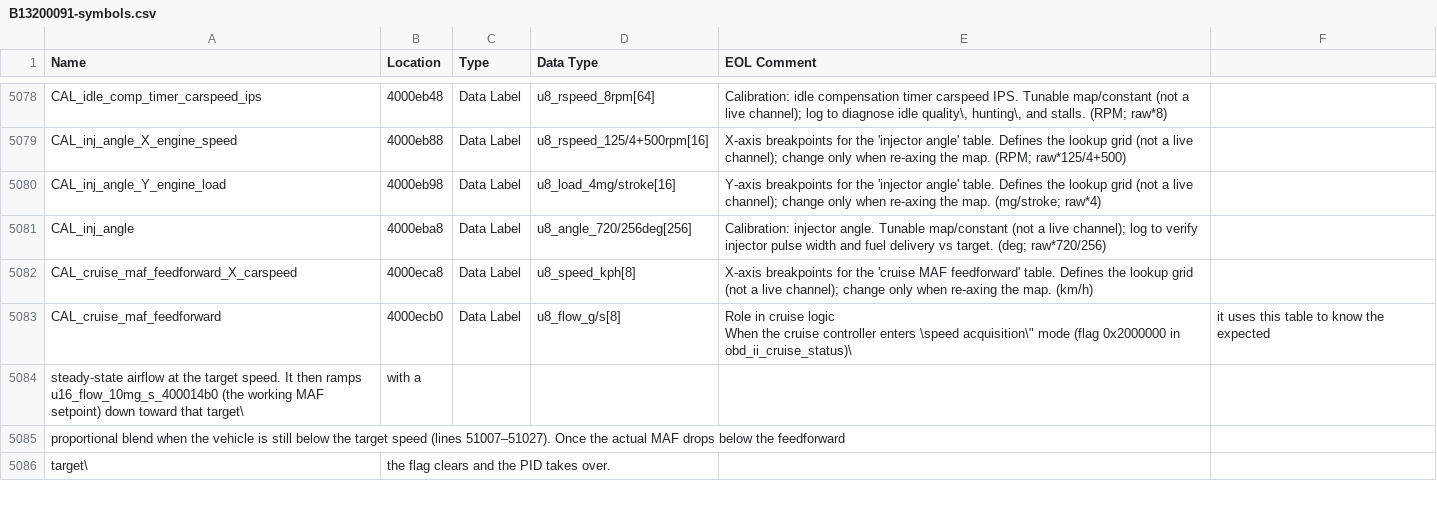
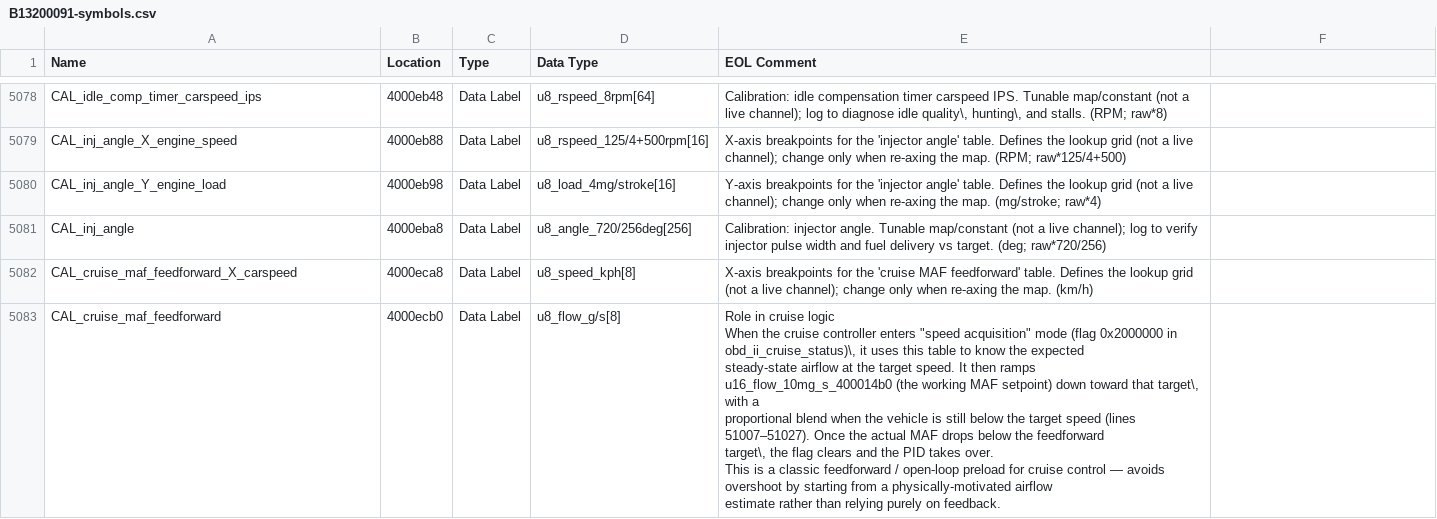
Before and after one commit to donour/LotusECU-T4e, a CSV file: disassembly/evora/B13200091/B13200091-symbols.csv, drawn as a sheet; only a part is shown, gaps mark what is left out; the diff covers the shown part only.

```diff
--- a/disassembly/evora/B13200091/B13200091-symbols.csv
+++ b/disassembly/evora/B13200091/B13200091-symbols.csv
@@ -5109,7 +5109,11 @@
 "CAL_cruise_maf_feedforward_X_carspeed","4000eca8","Data Label","u8_speed_kph[8]","X-axis breakpoints for the 'cruise MAF feedforward' table. Defines the lookup grid (not a live channel); change only when re-axing the map. (km/h)"
-"CAL_cruise_maf_feedforward","4000ecb0","Data Label","u8_flow_g/s[8]"," Role in cruise logic
-
-  When the cruise controller enters \"speed acquisition\" mode (flag 0x2000000 in obd_ii_cruise_status)\, it uses this table to know the expected
-  steady-state airflow at the target speed. It then ramps u16_flow_10mg_s_400014b0 (the working MAF setpoint) down toward that target\, with a
-  proportional blend when the vehicle is still below the target speed (lines 51007–51027). Once the actual MAF drops below the feedforward
-  target\, the flag clears and the PID takes over.
+"CAL_cruise_maf_feedforward","4000ecb0","Data Label","u8_flow_g/s[8]"," Role in cruise logic
+
+  When the cruise controller enters ""speed acquisition"" mode (flag 0x2000000 in obd_ii_cruise_status)\, it uses this table to know the expected
+  steady-state airflow at the target speed. It then ramps u16_flow_10mg_s_400014b0 (the working MAF setpoint) down toward that target\, with a
+  proportional blend when the vehicle is still below the target speed (lines 51007–51027). Once the actual MAF drops below the feedforward
+  target\, the flag clears and the PID takes over.
+
+  This is a classic feedforward / open-loop preload for cruise control — avoids overshoot by starting from a physically-motivated airflow
+  estimate rather than relying purely on feedback.
+"
```
Also changed, not shown: 3 removed rows and 11 edited cells elsewhere in this file, disassembly/evora/C132E0278/C132E0278_symbols.csv, 4 other files.
